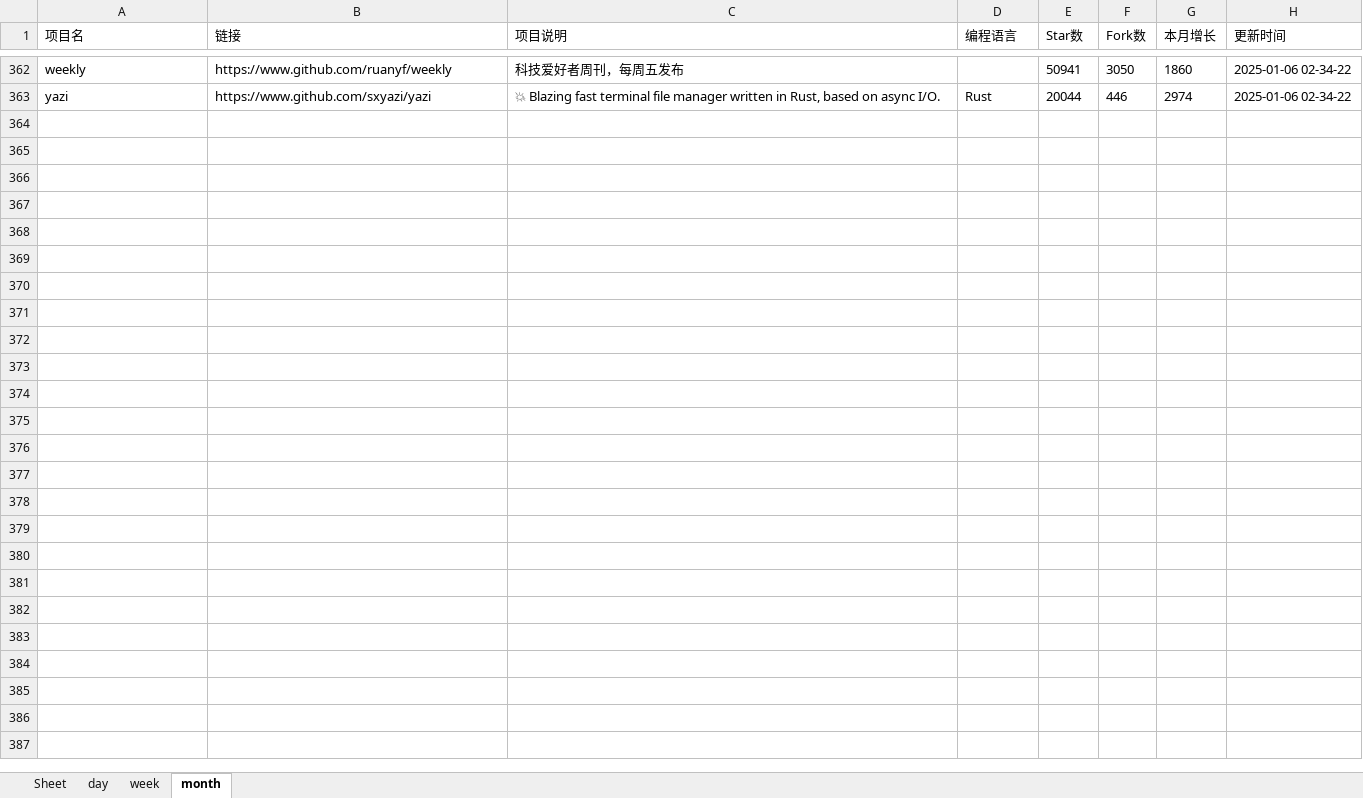
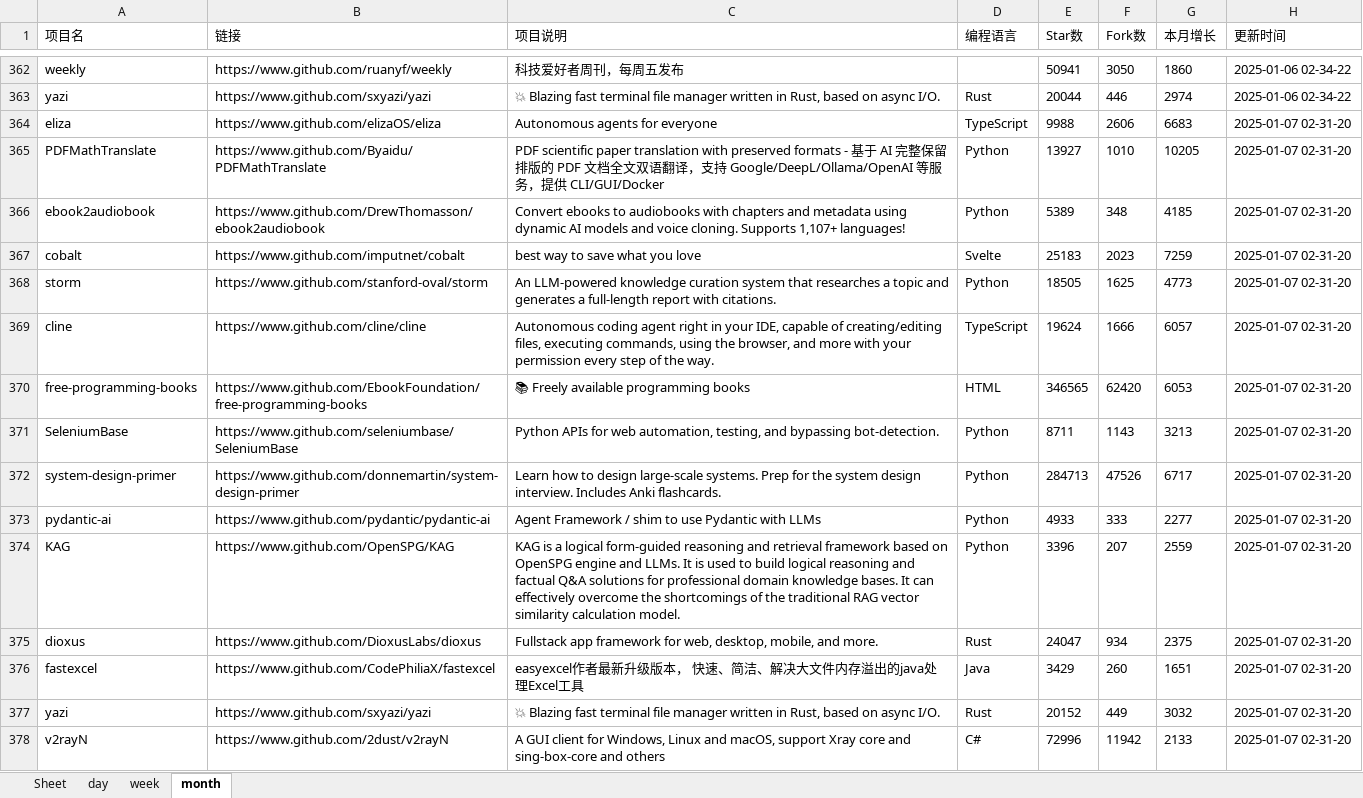
Before and after one commit to WHG555/github-today-repositories, an Excel workbook: github.xlsx, sheet month, drawn as a sheet; only a part is shown, gaps mark what is left out; values as stored, in another font and other column widths than the file's, no borders; the diff names each change by its address in the sheet, - before the commit and + after, or states it on an @@ line.

```diff
--- a/github.xlsx (sheet month)
+++ b/github.xlsx (sheet month)
+row 364: eliza | https://www.github.com/elizaOS/eliza | Autonomous agents for everyone | TypeScript | 9988 | 2606 | 6683 | 2025-01-07 02-31-20
+row 365: PDFMathTranslate | https://www.github.com/Byaidu/PDFMathTranslate | PDF scientific paper translation with preserved formats - 基于 AI 完整保留排版的 PDF 文档全文双语翻译，支持 Google/DeepL/Ollama/OpenAI 等服务，提供 CLI/GUI/Docker | Python | 13927 | 1010 | 10205 | 2025-01-07 02-31-20
+row 366: ebook2audiobook | https://www.github.com/DrewThomasson/ebook2audiobook | Convert ebooks to audiobooks with chapters and metadata using dynamic AI models and voice cloning. Supports 1,107+ languages! | Python | 5389 | 348 | 4185 | 2025-01-07 02-31-20
+row 367: cobalt | https://www.github.com/imputnet/cobalt | best way to save what you love | Svelte | 25183 | 2023 | 7259 | 2025-01-07 02-31-20
+row 368: storm | https://www.github.com/stanford-oval/storm | An LLM-powered knowledge curation system that researches a topic and generates a full-length report with citations. | Python | 18505 | 1625 | 4773 | 2025-01-07 02-31-20
+row 369: cline | https://www.github.com/cline/cline | Autonomous coding agent right in your IDE, capable of creating/editing files, executing commands, using the browser, and more with your permission every step of the way. | TypeScript | 19624 | 1666 | 6057 | 2025-01-07 02-31-20
+row 370: free-programming-books | https://www.github.com/EbookFoundation/free-programming-books | 📚 Freely available programming books | HTML | 346565 | 62420 | 6053 | 2025-01-07 02-31-20
+row 371: SeleniumBase | https://www.github.com/seleniumbase/SeleniumBase | Python APIs for web automation, testing, and bypassing bot-detection. | Python | 8711 | 1143 | 3213 | 2025-01-07 02-31-20
+row 372: system-design-primer | https://www.github.com/donnemartin/system-design-primer | Learn how to design large-scale systems. Prep for the system design interview. Includes Anki flashcards. | Python | 284713 | 47526 | 6717 | 2025-01-07 02-31-20
+row 373: pydantic-ai | https://www.github.com/pydantic/pydantic-ai | Agent Framework / shim to use Pydantic with LLMs | Python | 4933 | 333 | 2277 | 2025-01-07 02-31-20
+row 374: KAG | https://www.github.com/OpenSPG/KAG | KAG is a logical form-guided reasoning and retrieval framework based on OpenSPG engine and LLMs. It is used to build logical reasoning and factual Q&A solutions for professional domain knowledge bases. It can effectively overcome the shortcomings of the traditional RAG vector similarity calculation model. | Python | 3396 | 207 | 2559 | 2025-01-07 02-31-20
+row 375: dioxus | https://www.github.com/DioxusLabs/dioxus | Fullstack app framework for web, desktop, mobile, and more. | Rust | 24047 | 934 | 2375 | 2025-01-07 02-31-20
+row 376: fastexcel | https://www.github.com/CodePhiliaX/fastexcel | easyexcel作者最新升级版本， 快速、简洁、解决大文件内存溢出的java处理Excel工具 | Java | 3429 | 260 | 1651 | 2025-01-07 02-31-20
+row 377: yazi | https://www.github.com/sxyazi/yazi | 💥 Blazing fast terminal file manager written in Rust, based on async I/O. | Rust | 20152 | 449 | 3032 | 2025-01-07 02-31-20
+row 378: v2rayN | https://www.github.com/2dust/v2rayN | A GUI client for Windows, Linux and macOS, support Xray core and sing-box-core and others | C# | 72996 | 11942 | 2133 | 2025-01-07 02-31-20
```
Also changed, not shown: sheet week, sheet day.
